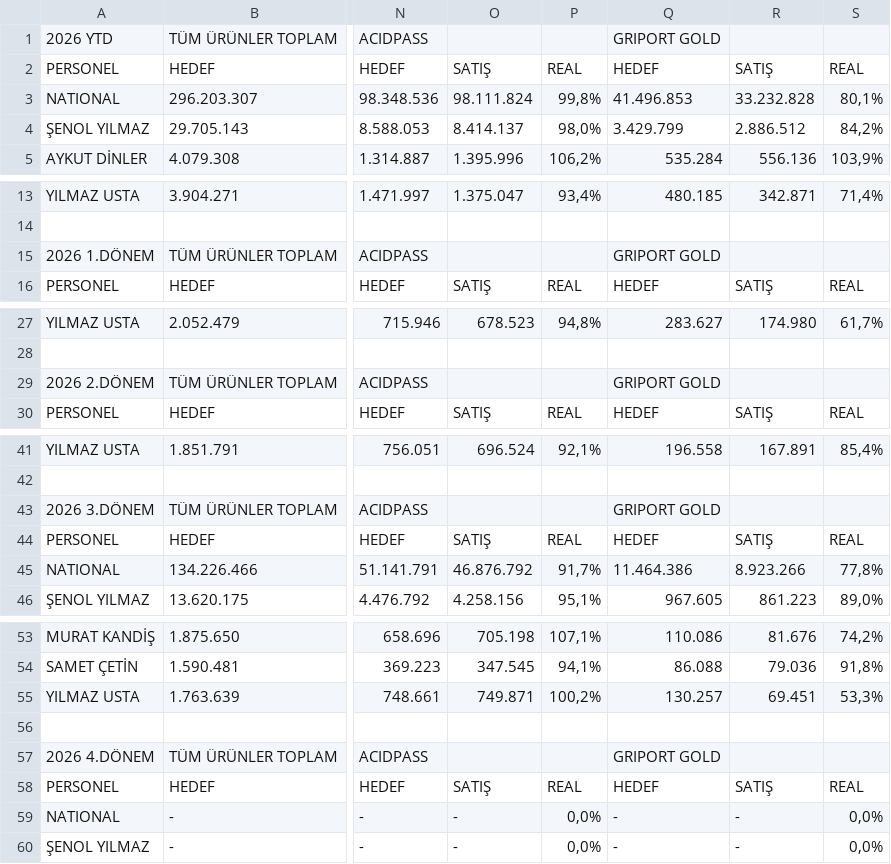
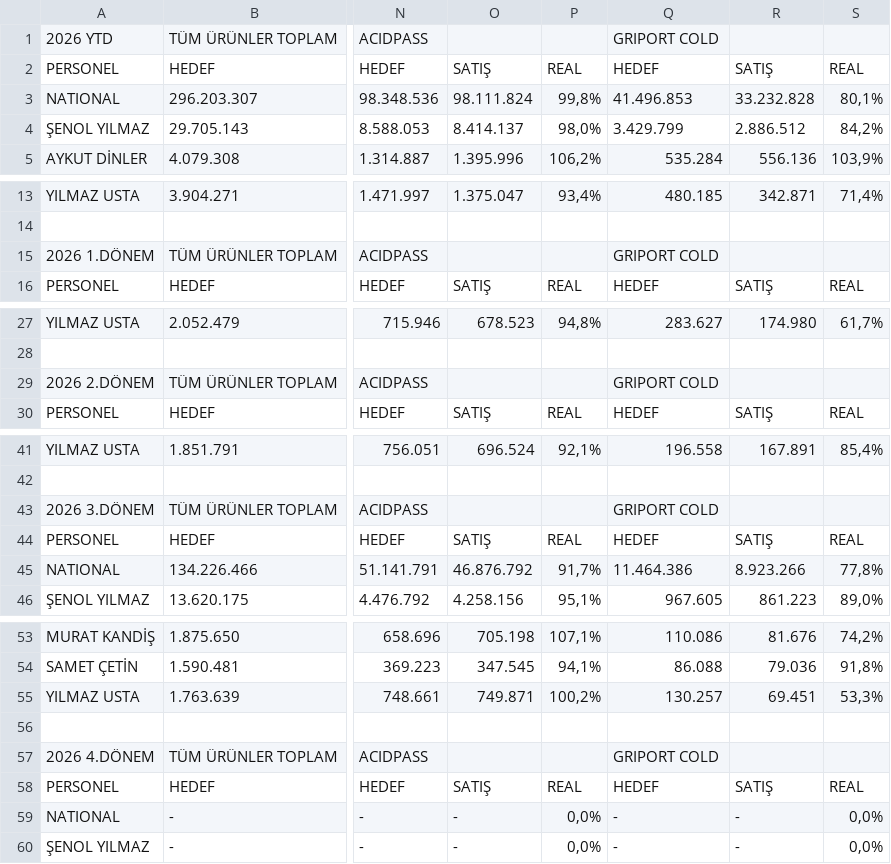
Before and after one commit to yilmazusta28/aslan.samsun.portal, a CSV file: YTD_TL.csv, drawn as a sheet; only a part is shown, gaps mark what is left out; the diff covers the shown part only; the diff names each change by its address in the sheet, - before the commit and + after, or states it on an @@ line.

Commit message:
Update YTD_TL.csv

```diff
--- a/YTD_TL.csv
+++ b/YTD_TL.csv
-Q1: GRIPORT GOLD
+Q1: GRIPORT COLD
-Q15: GRIPORT GOLD
+Q15: GRIPORT COLD
-Q29: GRIPORT GOLD
+Q29: GRIPORT COLD
-Q43: GRIPORT GOLD
+Q43: GRIPORT COLD
-Q57: GRIPORT GOLD
+Q57: GRIPORT COLD
```
Also changed, not shown: 4 edited cells elsewhere in this file.
